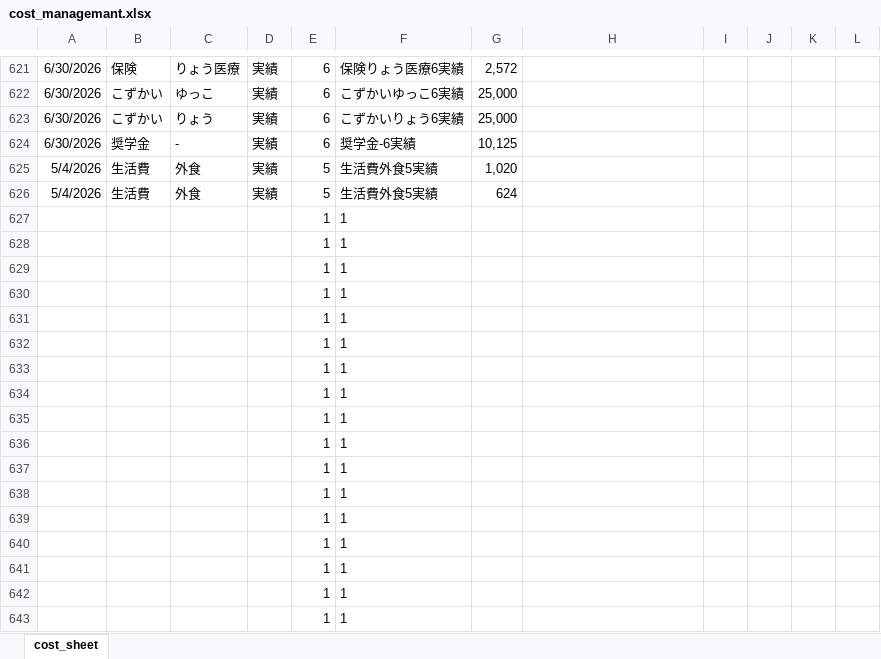
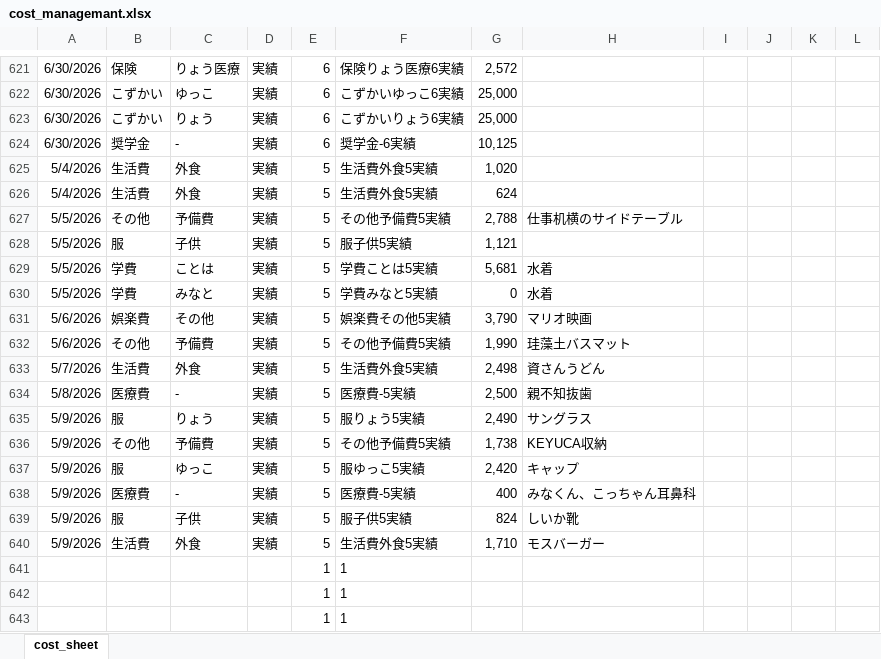
Before and after one commit to R-Hanada/money_managemant, an Excel workbook: cost_managemant.xlsx, sheet cost_sheet, drawn as a sheet; only a part is shown, gaps mark what is left out; values as stored, in another font and other column widths than the file's, no borders; charts and pictures not drawn; removed rows and columns are numbered as before the commit, all else as after; the diff names each change by its address in the sheet, - before the commit and + after, or states it on an @@ line.

Commit message:
data update

```diff
--- a/cost_managemant.xlsx (sheet cost_sheet)
+++ b/cost_managemant.xlsx (sheet cost_sheet)
-row 627:  |  |  |  | 1 | 1
-row 628:  |  |  |  | 1 | 1
-row 629:  |  |  |  | 1 | 1
-row 630:  |  |  |  | 1 | 1
-row 631:  |  |  |  | 1 | 1
-row 632:  |  |  |  | 1 | 1
-row 633:  |  |  |  | 1 | 1
-row 634:  |  |  |  | 1 | 1
-row 635:  |  |  |  | 1 | 1
-row 636:  |  |  |  | 1 | 1
-row 637:  |  |  |  | 1 | 1
-row 638:  |  |  |  | 1 | 1
-row 639:  |  |  |  | 1 | 1
-row 640:  |  |  |  | 1 | 1
+row 627: 5/5/2026 | その他 | 予備費 | 実績 | 5 | その他予備費5実績 | 2,788 | 仕事机横のサイドテーブル
+row 628: 5/5/2026 | 服 | 子供 | 実績 | 5 | 服子供5実績 | 1,121
+row 629: 5/5/2026 | 学費 | ことは | 実績 | 5 | 学費ことは5実績 | 5,681 | 水着
+row 630: 5/5/2026 | 学費 | みなと | 実績 | 5 | 学費みなと5実績 | 0 | 水着
+row 631: 5/6/2026 | 娯楽費 | その他 | 実績 | 5 | 娯楽費その他5実績 | 3,790 | マリオ映画
+row 632: 5/6/2026 | その他 | 予備費 | 実績 | 5 | その他予備費5実績 | 1,990 | 珪藻土バスマット
+row 633: 5/7/2026 | 生活費 | 外食 | 実績 | 5 | 生活費外食5実績 | 2,498 | 資さんうどん
+row 634: 5/8/2026 | 医療費 | - | 実績 | 5 | 医療費-5実績 | 2,500 | 親不知抜歯
+row 635: 5/9/2026 | 服 | りょう | 実績 | 5 | 服りょう5実績 | 2,490 | サングラス
+row 636: 5/9/2026 | その他 | 予備費 | 実績 | 5 | その他予備費5実績 | 1,738 | KEYUCA収納
+row 637: 5/9/2026 | 服 | ゆっこ | 実績 | 5 | 服ゆっこ5実績 | 2,420 | キャップ
+row 638: 5/9/2026 | 医療費 | - | 実績 | 5 | 医療費-5実績 | 400 | みなくん、こっちゃん耳鼻科
+row 639: 5/9/2026 | 服 | 子供 | 実績 | 5 | 服子供5実績 | 824 | しいか靴
+row 640: 5/9/2026 | 生活費 | 外食 | 実績 | 5 | 生活費外食5実績 | 1,710 | モスバーガー
```
